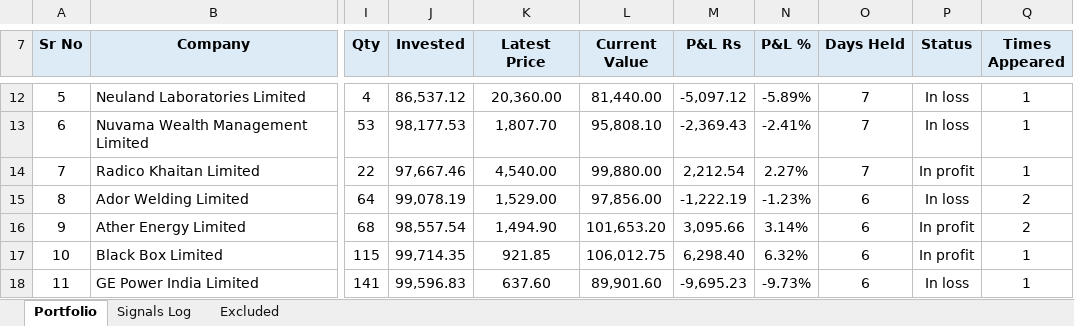
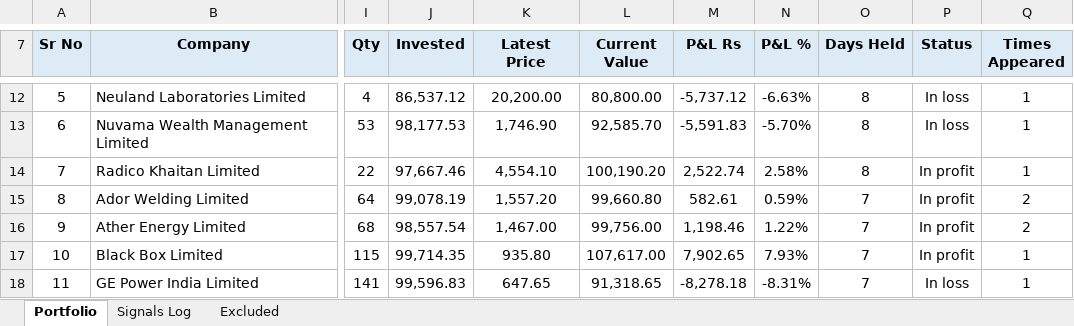
Before and after one commit to learningblueoceancapital-png/nse-deals-monitor, an Excel workbook: portfolio.xlsx, sheet Portfolio, drawn as a sheet; only a part is shown, gaps mark what is left out; values as stored, in another font and other column widths than the file's, no borders; conditional formats not drawn; the diff covers the shown part only; the diff names each change by its address in the sheet, - before the commit and + after, or states it on an @@ line.

```diff
--- a/portfolio.xlsx (sheet Portfolio)
+++ b/portfolio.xlsx (sheet Portfolio)
-K12 (Latest Price): 20,360.00
+K12 (Latest Price): 20,200.00
-L12 (Current Value): 81,440.00
+L12 (Current Value): 80,800.00
-M12 (P&L Rs): -5,097.12
+M12 (P&L Rs): -5,737.12
-N12 (P&L %): -5.89%
+N12 (P&L %): -6.63%
-O12:O14 (Days Held): 7
+O12:O14 (Days Held): 8
-K13 (Latest Price): 1,807.70
+K13 (Latest Price): 1,746.90
-L13 (Current Value): 95,808.10
+L13 (Current Value): 92,585.70
-M13 (P&L Rs): -2,369.43
+M13 (P&L Rs): -5,591.83
-N13 (P&L %): -2.41%
+N13 (P&L %): -5.70%
-K14 (Latest Price): 4,540.00
+K14 (Latest Price): 4,554.10
-L14 (Current Value): 99,880.00
+L14 (Current Value): 100,190.20
-M14 (P&L Rs): 2,212.54
+M14 (P&L Rs): 2,522.74
-N14 (P&L %): 2.27%
+N14 (P&L %): 2.58%
-K15 (Latest Price): 1,529.00
+K15 (Latest Price): 1,557.20
-L15 (Current Value): 97,856.00
+L15 (Current Value): 99,660.80
-M15 (P&L Rs): -1,222.19
+M15 (P&L Rs): 582.61
-N15 (P&L %): -1.23%
+N15 (P&L %): 0.59%
-O15:O18 (Days Held): 6
+O15:O18 (Days Held): 7
-P15 (Status): In loss
+P15 (Status): In profit
-K16 (Latest Price): 1,494.90
+K16 (Latest Price): 1,467.00
-L16 (Current Value): 101,653.20
+L16 (Current Value): 99,756.00
-M16 (P&L Rs): 3,095.66
+M16 (P&L Rs): 1,198.46
-N16 (P&L %): 3.14%
+N16 (P&L %): 1.22%
-K17 (Latest Price): 921.85
+K17 (Latest Price): 935.80
-L17 (Current Value): 106,012.75
+L17 (Current Value): 107,617.00
-M17 (P&L Rs): 6,298.40
+M17 (P&L Rs): 7,902.65
-N17 (P&L %): 6.32%
+N17 (P&L %): 7.93%
-K18 (Latest Price): 637.60
+K18 (Latest Price): 647.65
-L18 (Current Value): 89,901.60
+L18 (Current Value): 91,318.65
-M18 (P&L Rs): -9,695.23
+M18 (P&L Rs): -8,278.18
-N18 (P&L %): -9.73%
+N18 (P&L %): -8.31%
```
Also changed, not shown: 4 added rows and 135 edited cells elsewhere in this sheet, sheet Signals Log, formulas that keep their value, 2 other files.
